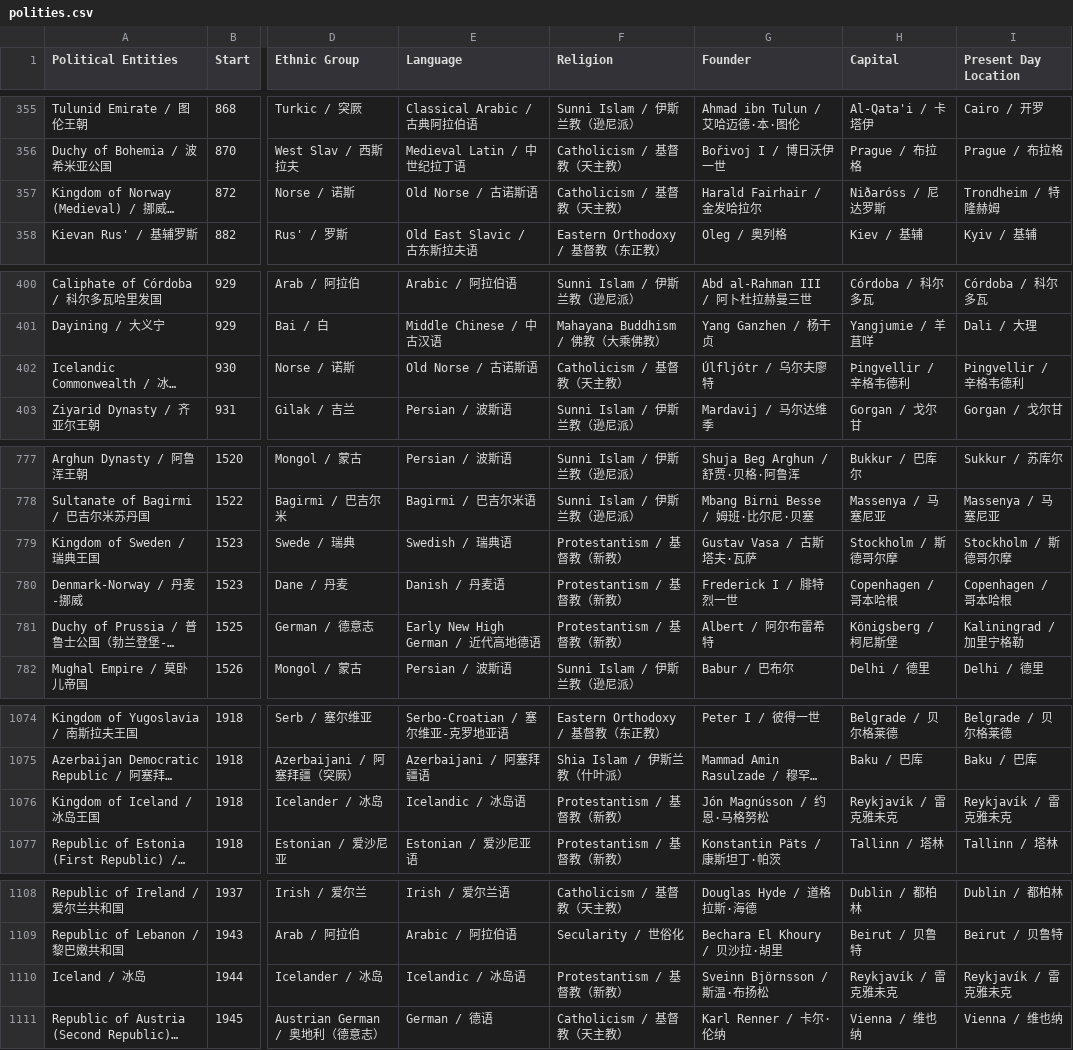
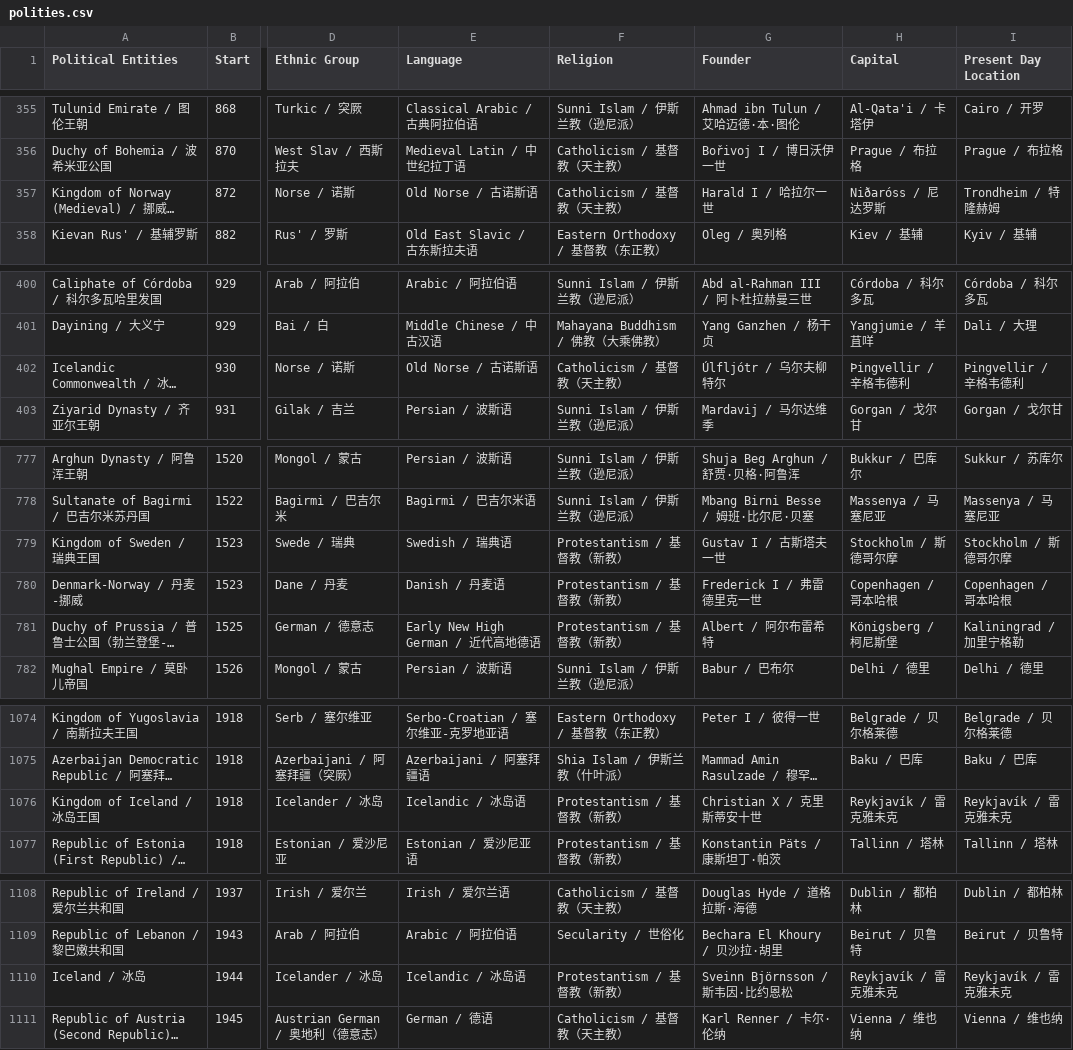
Before and after one commit to XuhuiJin1215/Historical-Polities, a CSV file: polities.csv, drawn as a sheet; only a part is shown, gaps mark what is left out; long unchanged cells end in …; the diff names each change by its address in the sheet, - before the commit and + after, or states it on an @@ line.

```diff
--- a/polities.csv
+++ b/polities.csv
-G357 (Founder): Harald Fairhair / 金发哈拉尔
+G357 (Founder): Harald I / 哈拉尔一世
-G402 (Founder): Úlfljótr / 乌尔夫廖特
+G402 (Founder): Úlfljótr / 乌尔夫柳特尔
-G779 (Founder): Gustav Vasa / 古斯塔夫·瓦萨
+G779 (Founder): Gustav I / 古斯塔夫一世
-G780 (Founder): Frederick I / 腓特烈一世
+G780 (Founder): Frederick I / 弗雷德里克一世
-G1076 (Founder): Jón Magnússon / 约恩·马格努松
+G1076 (Founder): Christian X / 克里斯蒂安十世
-G1110 (Founder): Sveinn Björnsson / 斯温·布扬松
+G1110 (Founder): Sveinn Björnsson / 斯韦因·比约恩松
```
Also changed, not shown: 1 other file.
